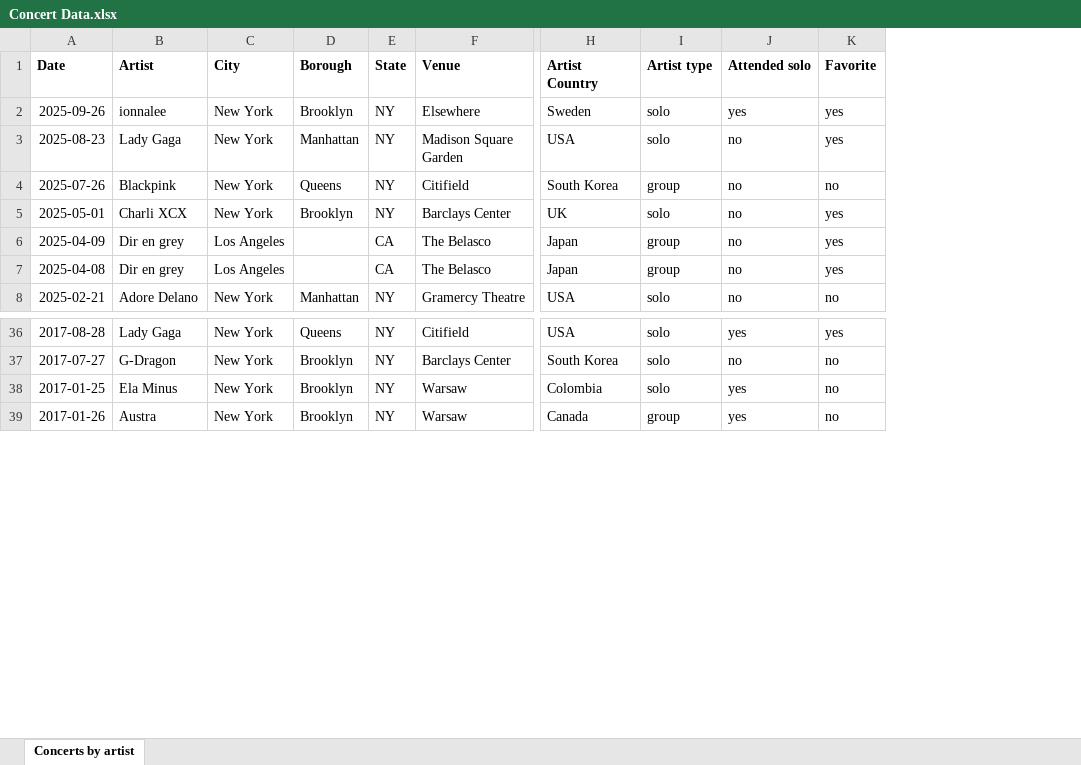
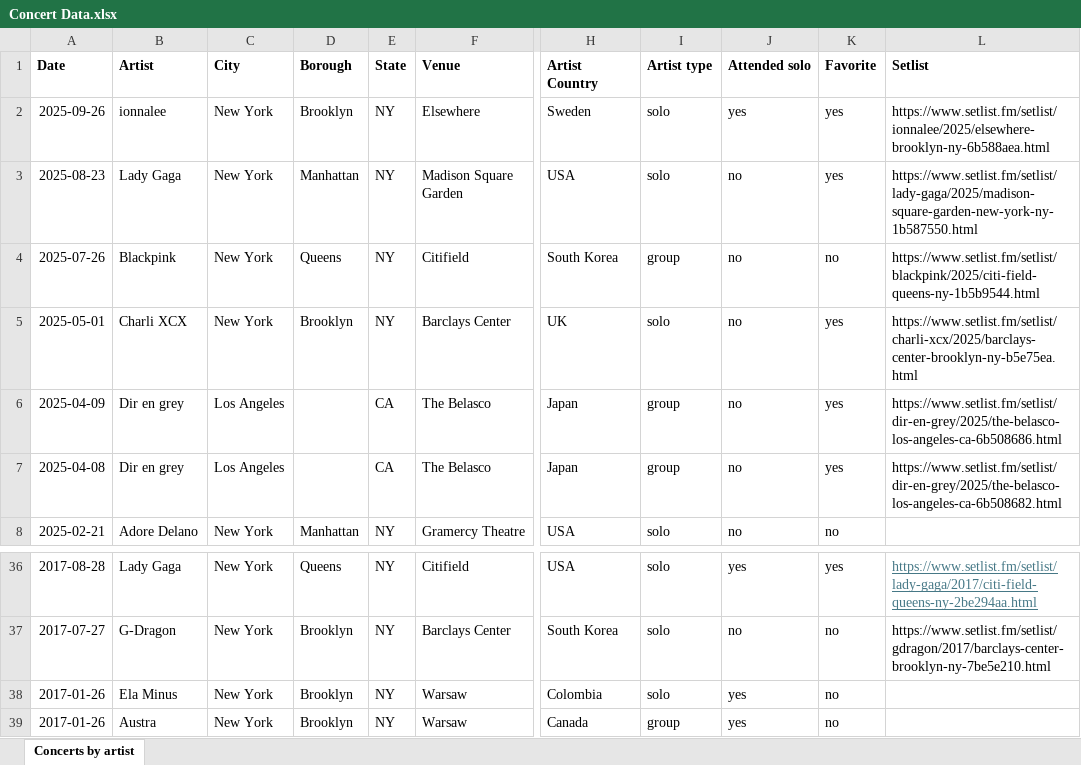
Before and after one commit to mariacatoni/final-project, an Excel workbook: Concert Data.xlsx, sheet Concerts by artist, drawn as a sheet; only a part is shown, gaps mark what is left out; values as stored, in another font and other column widths than the file's, no borders; the diff names each change by its address in the sheet, - before the commit and + after, or states it on an @@ line.

```diff
--- a/Concert Data.xlsx (sheet Concerts by artist)
+++ b/Concert Data.xlsx (sheet Concerts by artist)
+column L (Setlist), rows 2-7: https://www.setlist.fm/setlist/ionnalee/2025/elsewhere-brooklyn-ny-6b588aea.html | https://www.setlist.fm/setlist/lady-gaga/2025/madison-square-garden-new-york-ny-1b587550.html | https://www.setlist.fm/setlist/blackpink/2025/citi-field-queens-ny-1b5b9544.html | https://www.setlist.fm/setlist/charli-xcx/2025/barclays-center-brooklyn-ny-b5e75ea.html | https://www.setlist.fm/setlist/dir-en-grey/2025/the-belasco-los-angeles-ca-6b508686.html | https://www.setlist.fm/setlist/dir-en-grey/2025/the-belasco-los-angeles-ca-6b508682.html; rows 36-37: https://www.setlist.fm/setlist/lady-gaga/2017/citi-field-queens-ny-2be294aa.html | https://www.setlist.fm/setlist/gdragon/2017/barclays-center-brooklyn-ny-7be5e210.html
-A38 (Date): 2017-01-25
+A38 (Date): 2017-01-26
```
Also changed, not shown: 12 other files.
